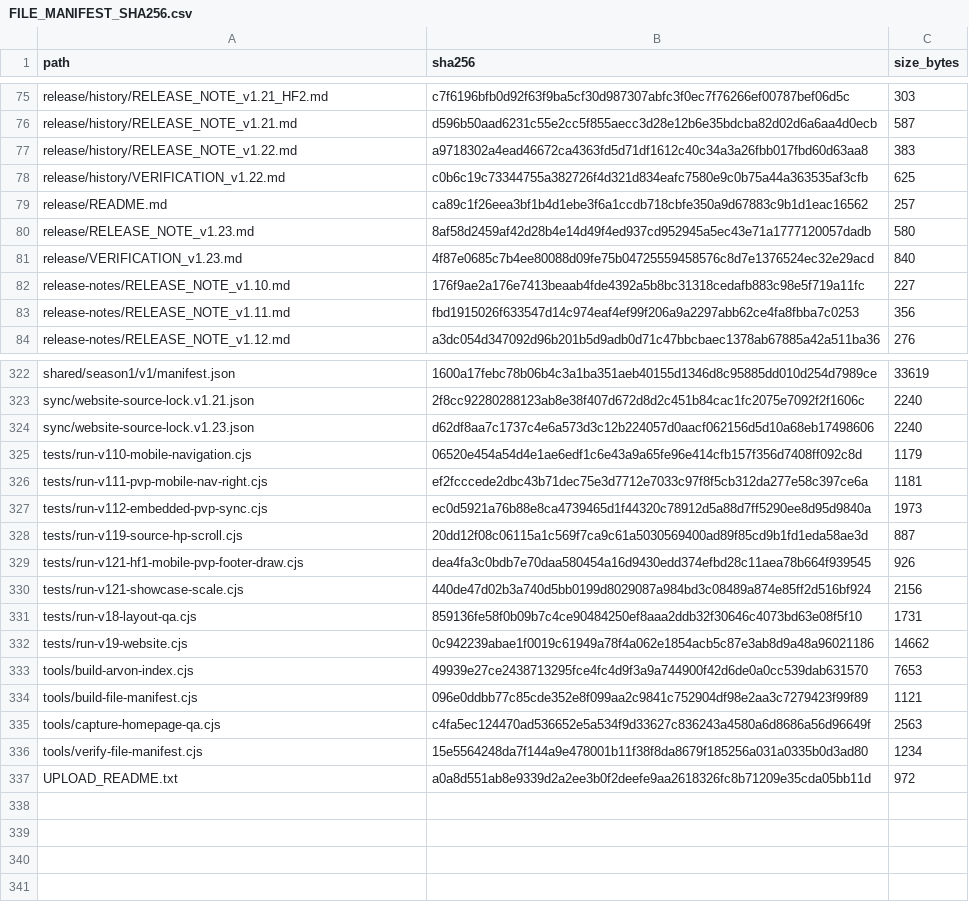
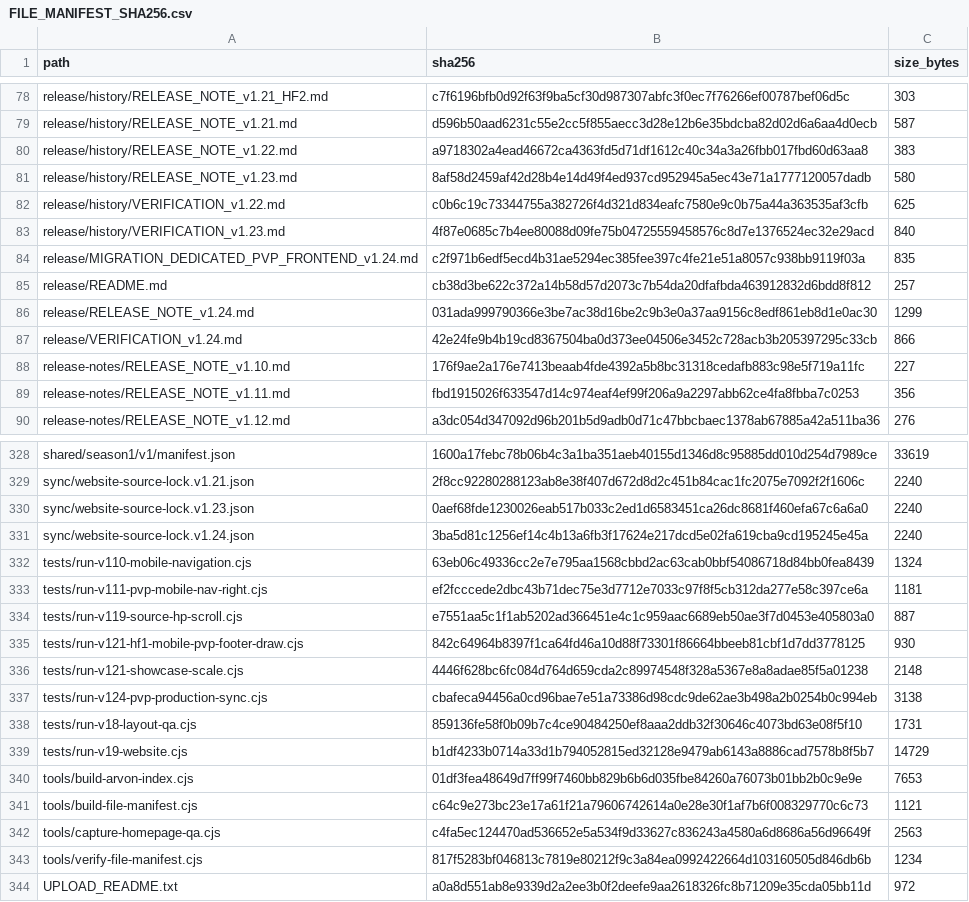
Before and after one commit to GrandisLegacyTCG/GrandisLegacyTCG.github.io, a CSV file: FILE_MANIFEST_SHA256.csv, drawn as a sheet; only a part is shown, gaps mark what is left out; the diff covers the shown part only.

Commit message:
Update Website to v1.24

```diff
--- a/FILE_MANIFEST_SHA256.csv
+++ b/FILE_MANIFEST_SHA256.csv
@@ -77,6 +80,9 @@ release/history/RELEASE_NOTE_v1.21.md,d596b50aad6231c55e2cc5f855aecc3d28e12b6e35
 release/history/RELEASE_NOTE_v1.22.md,a9718302a4ead46672ca4363fd5d71df1612c40c34a3a26fbb017fbd60d63aa8,383
+release/history/RELEASE_NOTE_v1.23.md,8af58d2459af42d28b4e14d49f4ed937cd952945a5ec43e71a1777120057dadb,580
 release/history/VERIFICATION_v1.22.md,c0b6c19c73344755a382726f4d321d834eafc7580e9c0b75a44a363535af3cfb,625
-release/README.md,ca89c1f26eea3bf1b4d1ebe3f6a1ccdb718cbfe350a9d67883c9b1d1eac16562,257
-release/RELEASE_NOTE_v1.23.md,8af58d2459af42d28b4e14d49f4ed937cd952945a5ec43e71a1777120057dadb,580
-release/VERIFICATION_v1.23.md,4f87e0685c7b4ee80088d09fe75b04725559458576c8d7e1376524ec32e29acd,840
+release/history/VERIFICATION_v1.23.md,4f87e0685c7b4ee80088d09fe75b04725559458576c8d7e1376524ec32e29acd,840
+release/MIGRATION_DEDICATED_PVP_FRONTEND_v1.24.md,c2f971b6edf5ecd4b31ae5294ec385fee397c4fe21e51a8057c938bb9119f03a,835
+release/README.md,cb38d3be622c372a14b58d57d2073c7b54da20dfafbda463912832d6bdd8f812,257
+release/RELEASE_NOTE_v1.24.md,031ada999790366e3be7ac38d16be2c9b3e0a37aa9156c8edf861eb8d1e0ac30,1299
+release/VERIFICATION_v1.24.md,42e24fe9b4b19cd8367504ba0d373ee04506e3452c728acb3b205397295c33cb,866
 release-notes/RELEASE_NOTE_v1.10.md,176f9ae2a176e7413beaab4fde4392a5b8bc31318cedafb883c98e5f719a11fc,227
@@ -323,15 +329,16 @@ shared/season1/v1/manifest.json,1600a17febc78b06b4c3a1ba351aeb40155d1346d8c95885
 sync/website-source-lock.v1.21.json,2f8cc92280288123ab8e38f407d672d8d2c451b84cac1fc2075e7092f2f1606c,2240
-sync/website-source-lock.v1.23.json,d62df8aa7c1737c4e6a573d3c12b224057d0aacf062156d5d10a68eb17498606,2240
-tests/run-v110-mobile-navigation.cjs,06520e454a54d4e1ae6edf1c6e43a9a65fe96e414cfb157f356d7408ff092c8d,1179
+sync/website-source-lock.v1.23.json,0aef68fde1230026eab517b033c2ed1d6583451ca26dc8681f460efa67c6a6a0,2240
+sync/website-source-lock.v1.24.json,3ba5d81c1256ef14c4b13a6fb3f17624e217dcd5e02fa619cba9cd195245e45a,2240
+tests/run-v110-mobile-navigation.cjs,63eb06c49336cc2e7e795aa1568cbbd2ac63cab0bbf54086718d84bb0fea8439,1324
 tests/run-v111-pvp-mobile-nav-right.cjs,ef2fcccede2dbc43b71dec75e3d7712e7033c97f8f5cb312da277e58c397ce6a,1181
-tests/run-v112-embedded-pvp-sync.cjs,ec0d5921a76b88e8ca4739465d1f44320c78912d5a88d7ff5290ee8d95d9840a,1973
-tests/run-v119-source-hp-scroll.cjs,20dd12f08c06115a1c569f7ca9c61a5030569400ad89f85cd9b1fd1eda58ae3d,887
-tests/run-v121-hf1-mobile-pvp-footer-draw.cjs,dea4fa3c0bdb7e70daa580454a16d9430edd374efbd28c11aea78b664f939545,926
-tests/run-v121-showcase-scale.cjs,440de47d02b3a740d5bb0199d8029087a984bd3c08489a874e85ff2d516bf924,2156
+tests/run-v119-source-hp-scroll.cjs,e7551aa5c1f1ab5202ad366451e4c1c959aac6689eb50ae3f7d0453e405803a0,887
+tests/run-v121-hf1-mobile-pvp-footer-draw.cjs,842c64964b8397f1ca64fd46a10d88f73301f86664bbeeb81cbf1d7dd3778125,930
+tests/run-v121-showcase-scale.cjs,4446f628bc6fc084d764d659cda2c89974548f328a5367e8a8adae85f5a01238,2148
+tests/run-v124-pvp-production-sync.cjs,cbafeca94456a0cd96bae7e51a73386d98cdc9de62ae3b498a2b0254b0c994eb,3138
 tests/run-v18-layout-qa.cjs,859136fe58f0b09b7c4ce90484250ef8aaa2ddb32f30646c4073bd63e08f5f10,1731
-tests/run-v19-website.cjs,0c942239abae1f0019c61949a78f4a062e1854acb5c87e3ab8d9a48a96021186,14662
-tools/build-arvon-index.cjs,49939e27ce2438713295fce4fc4d9f3a9a744900f42d6de0a0cc539dab631570,7653
-tools/build-file-manifest.cjs,096e0ddbb77c85cde352e8f099aa2c9841c752904df98e2aa3c7279423f99f89,1121
+tests/run-v19-website.cjs,b1df4233b0714a33d1b794052815ed32128e9479ab6143a8886cad7578b8f5b7,14729
+tools/build-arvon-index.cjs,01df3fea48649d7ff99f7460bb829b6b6d035fbe84260a76073b01bb2b0c9e9e,7653
+tools/build-file-manifest.cjs,c64c9e273bc23e17a61f21a79606742614a0e28e30f1af7b6f008329770c6c73,1121
 tools/capture-homepage-qa.cjs,c4fa5ec124470ad536652e5a534f9d33627c836243a4580a6d8686a56d96649f,2563
-tools/verify-file-manifest.cjs,15e5564248da7f144a9e478001b11f38f8da8679f185256a031a0335b0d3ad80,1234
+tools/verify-file-manifest.cjs,817f5283bf046813c7819e80212f9c3a84ea0992422664d103160505d846db6b,1234
 UPLOAD_README.txt,a0a8d551ab8e9339d2a2ee3b0f2deefe9aa2618326fc8b71209e35cda05bb11d,972
```
Also changed, not shown: 3 added rows and 21 edited cells elsewhere in this file, 32 other files.
